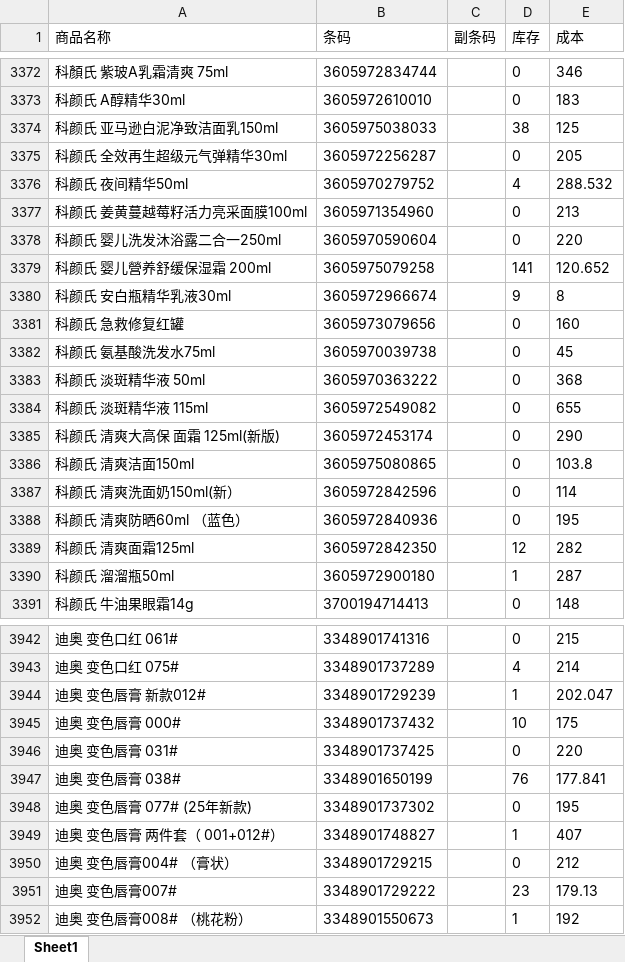
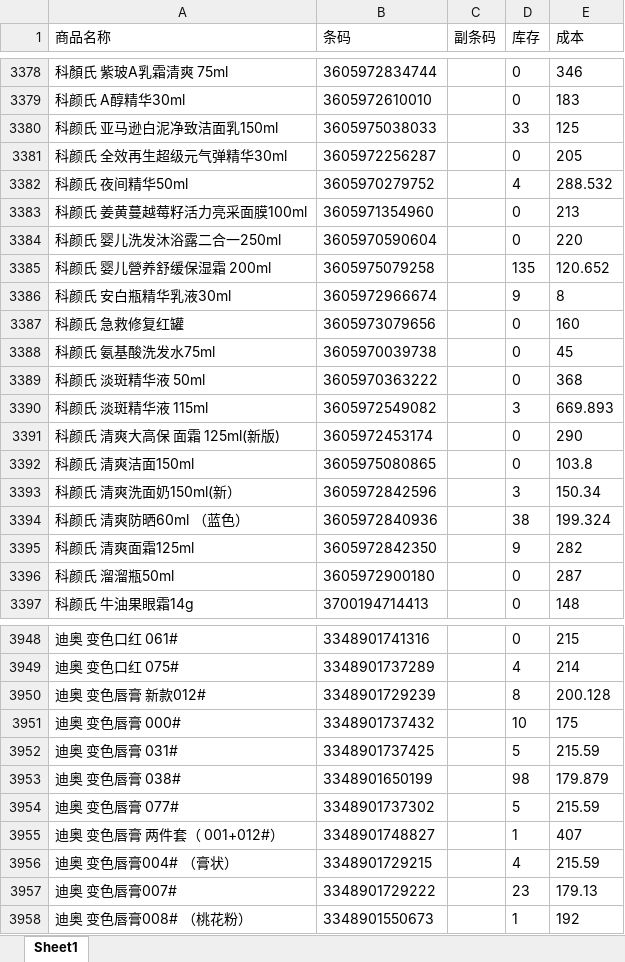
Before and after one commit to xiaoleo2694-ai/excel, an Excel workbook: md.xlsx, sheet Sheet1, drawn as a sheet; only a part is shown, gaps mark what is left out; values as stored, in another font and other column widths than the file's, no borders; removed rows and columns are numbered as before the commit, all else as after; the diff covers the shown part only; the diff names each change by its address in the sheet, - before the commit and + after, or states it on an @@ line.

```diff
--- a/md.xlsx (sheet Sheet1)
+++ b/md.xlsx (sheet Sheet1)
-D3380 (库存): 38
+D3380 (库存): 33
-D3385 (库存): 141
+D3385 (库存): 135
-D3390 (库存): 0
+D3390 (库存): 3
-E3390 (成本): 655
+E3390 (成本): 669.893
-D3393 (库存): 0
+D3393 (库存): 3
-E3393 (成本): 114
+E3393 (成本): 150.34
-D3394 (库存): 0
+D3394 (库存): 38
-E3394 (成本): 195
+E3394 (成本): 199.324
-D3395 (库存): 12
+D3395 (库存): 9
-D3396 (库存): 1
+D3396 (库存): 0
-D3950 (库存): 1
+D3950 (库存): 8
-E3950 (成本): 202.047
+E3950 (成本): 200.128
-D3952 (库存): 0
+D3952 (库存): 5
-E3952 (成本): 220
+E3952 (成本): 215.59
-D3953 (库存): 76
+D3953 (库存): 98
-E3953 (成本): 177.841
+E3953 (成本): 179.879
-row 3948: 迪奥 变色唇膏 077# (25年新款) | 3348901737302 |  | 0 | 195
+row 3954: 迪奥 变色唇膏 077# | 3348901737302 |  | 5 | 215.59
-D3956 (库存): 0
+D3956 (库存): 4
-E3956 (成本): 212
+E3956 (成本): 215.59
```
Also changed, not shown: 16 added rows, 7 removed rows, 6 moved rows and 490 edited cells elsewhere in this sheet, hk.xlsx, jd.xlsx.
